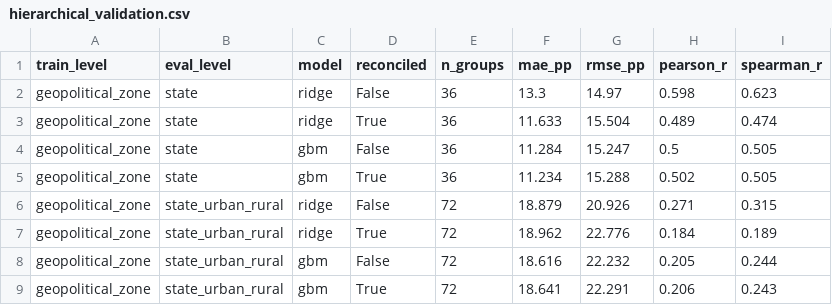
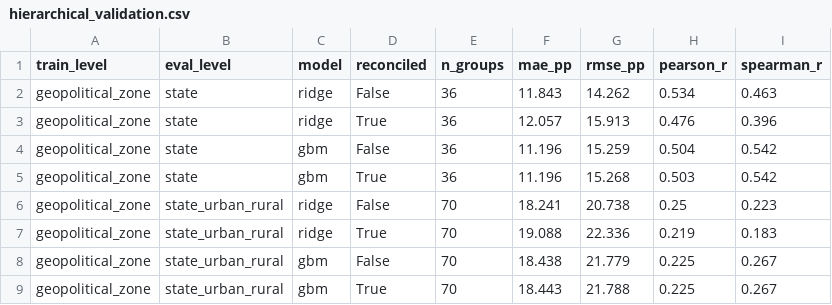
Before and after one commit to nargesmn100/BorealisAI_UNICEF, a CSV file: Data/outputs/nga/eval/hierarchical_validation.csv, drawn as a sheet; only a part is shown; the diff covers the shown part only.

```diff
--- a/Data/outputs/nga/eval/hierarchical_validation.csv
+++ b/Data/outputs/nga/eval/hierarchical_validation.csv
@@ -1,9 +1,9 @@
 train_level,eval_level,model,reconciled,n_groups,mae_pp,rmse_pp,pearson_r,spearman_r
-geopolitical_zone,state,ridge,False,36,13.3,14.97,0.598,0.623
-geopolitical_zone,state,ridge,True,36,11.633,15.504,0.489,0.474
-geopolitical_zone,state,gbm,False,36,11.284,15.247,0.5,0.505
-geopolitical_zone,state,gbm,True,36,11.234,15.288,0.502,0.505
-geopolitical_zone,state_urban_rural,ridge,False,72,18.879,20.926,0.271,0.315
-geopolitical_zone,state_urban_rural,ridge,True,72,18.962,22.776,0.184,0.189
-geopolitical_zone,state_urban_rural,gbm,False,72,18.616,22.232,0.205,0.244
-geopolitical_zone,state_urban_rural,gbm,True,72,18.641,22.291,0.206,0.243
+geopolitical_zone,state,ridge,False,36,11.843,14.262,0.534,0.463
+geopolitical_zone,state,ridge,True,36,12.057,15.913,0.476,0.396
+geopolitical_zone,state,gbm,False,36,11.196,15.259,0.504,0.542
+geopolitical_zone,state,gbm,True,36,11.196,15.268,0.503,0.542
+geopolitical_zone,state_urban_rural,ridge,False,70,18.241,20.738,0.25,0.223
+geopolitical_zone,state_urban_rural,ridge,True,70,19.088,22.336,0.219,0.183
+geopolitical_zone,state_urban_rural,gbm,False,70,18.438,21.779,0.225,0.267
+geopolitical_zone,state_urban_rural,gbm,True,70,18.443,21.788,0.225,0.267
```
Also changed, not shown: 20 edited cells elsewhere in this file, Data/outputs/nga/eval/evaluation_summary.csv, Data/outputs/nga/eval/rwi_uncertainty_analysis.csv, 24 other files.
